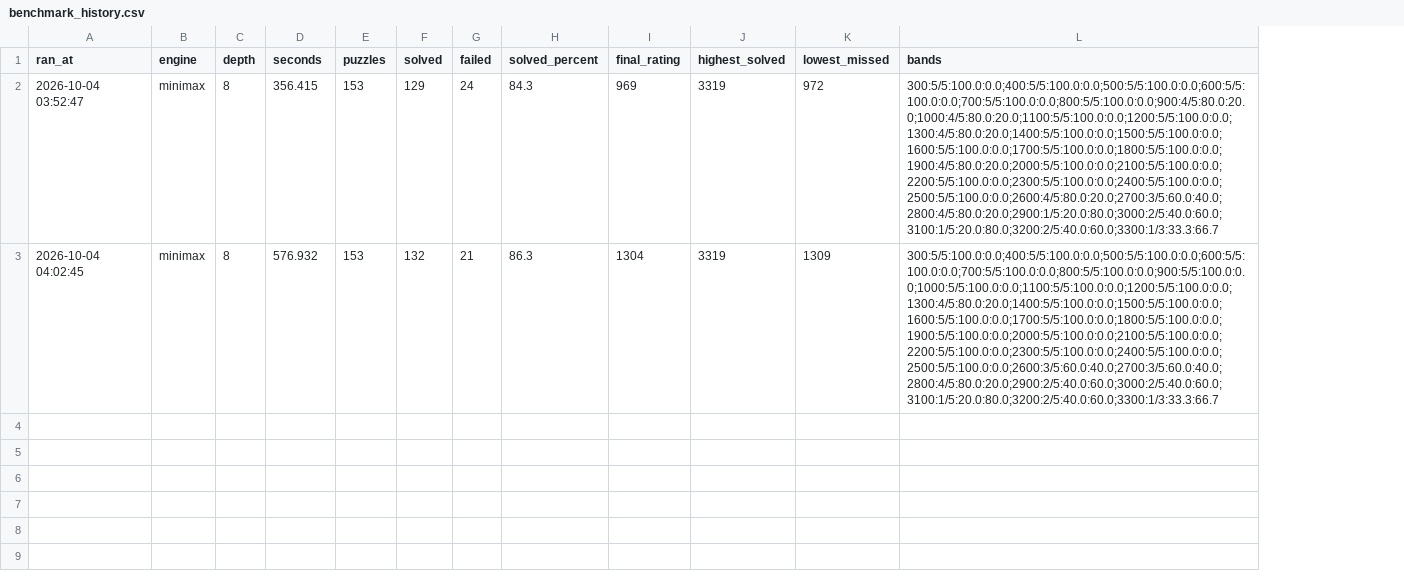
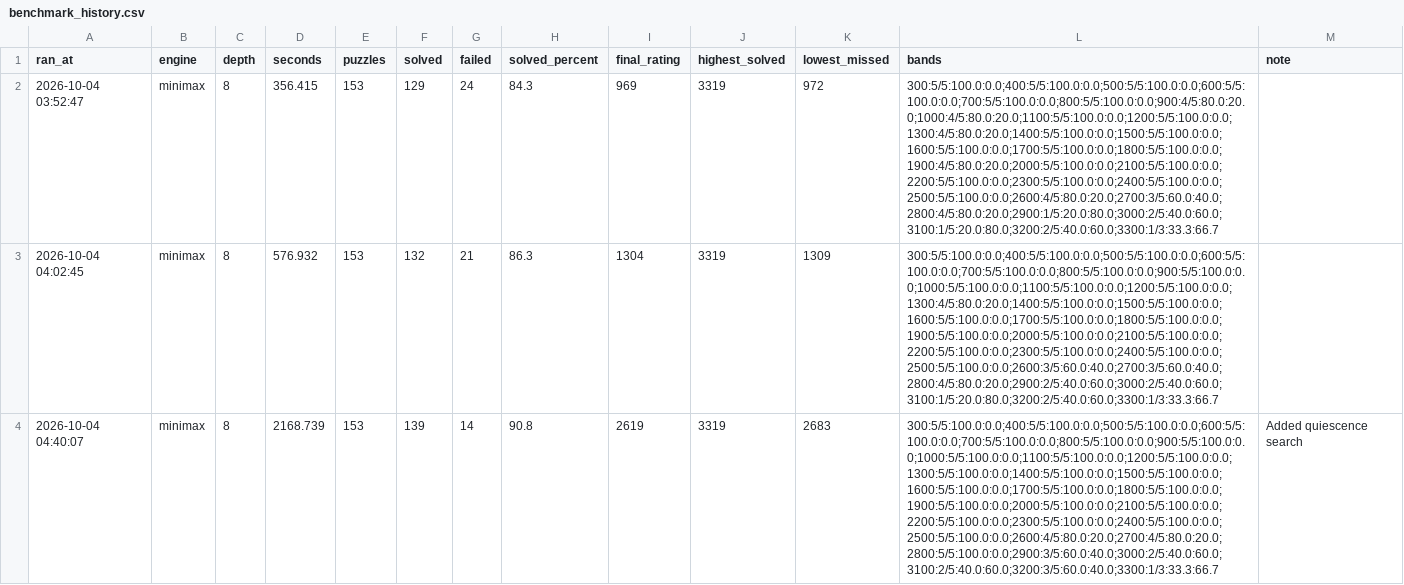
Before and after one commit to Hanlin2005/julia-chess, a CSV file: data/benchmark_history.csv, drawn as a sheet; the diff names each change by its address in the sheet, - before the commit and + after, or states it on an @@ line.

Commit message:
Added optimizations: using one board for node searches, cheap ordering, and reusing transposition table entries in a game

```diff
--- a/data/benchmark_history.csv
+++ b/data/benchmark_history.csv
+column M (note), empty
+row 4: 2026-10-04 04:40:07 | minimax | 8 | 2168.739 | 153 | 139 | 14 | 90.8 | 2619 | 3319 | 2683 | 300:5/5:100.0:0.0;400:5/5:100.0:0.0;500:5/5:100.0:0.0;600:5/5:100.0:0.0;700:5/5:100.0:0.0;800:5/5:100.0:0.0;900:5/5:100.0:0.0;1000:5/5:100.0:0.0;1100:5/5:100.0:0.0;1200:5/5:100.0:0.0;1300:5/5:100.0:0.0;1400:5/5:100.0:0.0;1500:5/5:100.0:0.0;1600:5/5:100.0:0.0;1700:5/5:100.0:0.0;1800:5/5:100.0:0.0;1900:5/5:100.0:0.0;2000:5/5:100.0:0.0;2100:5/5:100.0:0.0;2200:5/5:100.0:0.0;2300:5/5:100.0:0.0;2400:5/5:100.0:0.0;2500:5/5:100.0:0.0;2600:4/5:80.0:20.0;2700:4/5:80.0:20.0;2800:5/5:100.0:0.0;2900:3/5:60.0:40.0;3000:2/5:40.0:60.0;3100:2/5:40.0:60.0;3200:3/5:60.0:40.0;3300:1/3:33.3:66.7 | Added quiescence search
```
Also changed, not shown: 9 other files.
